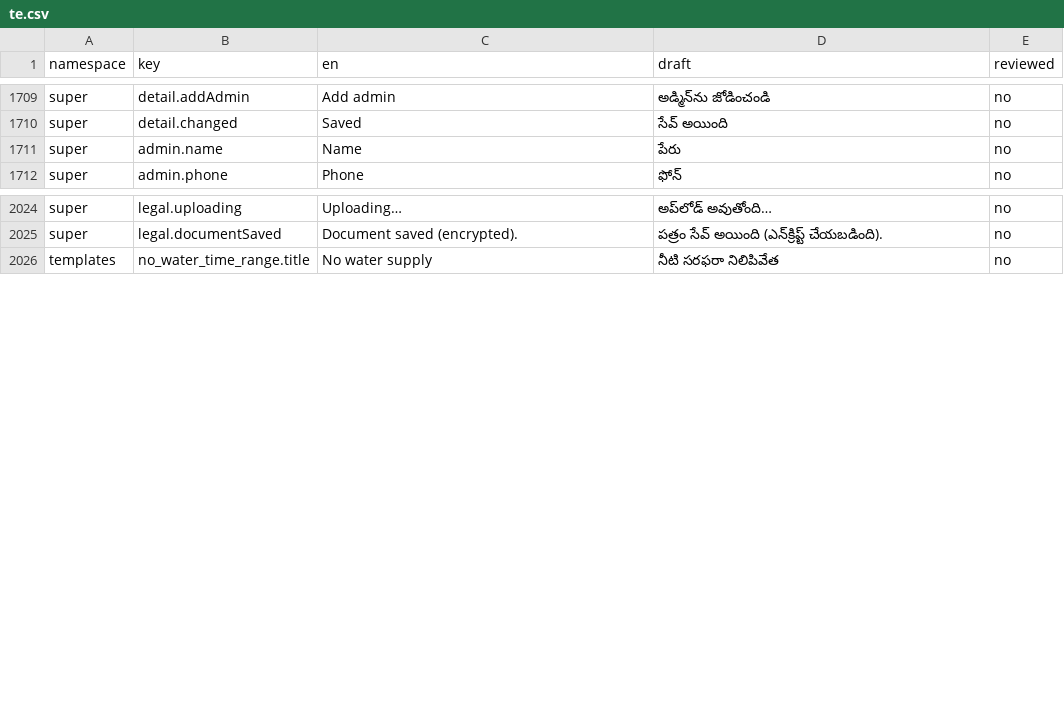
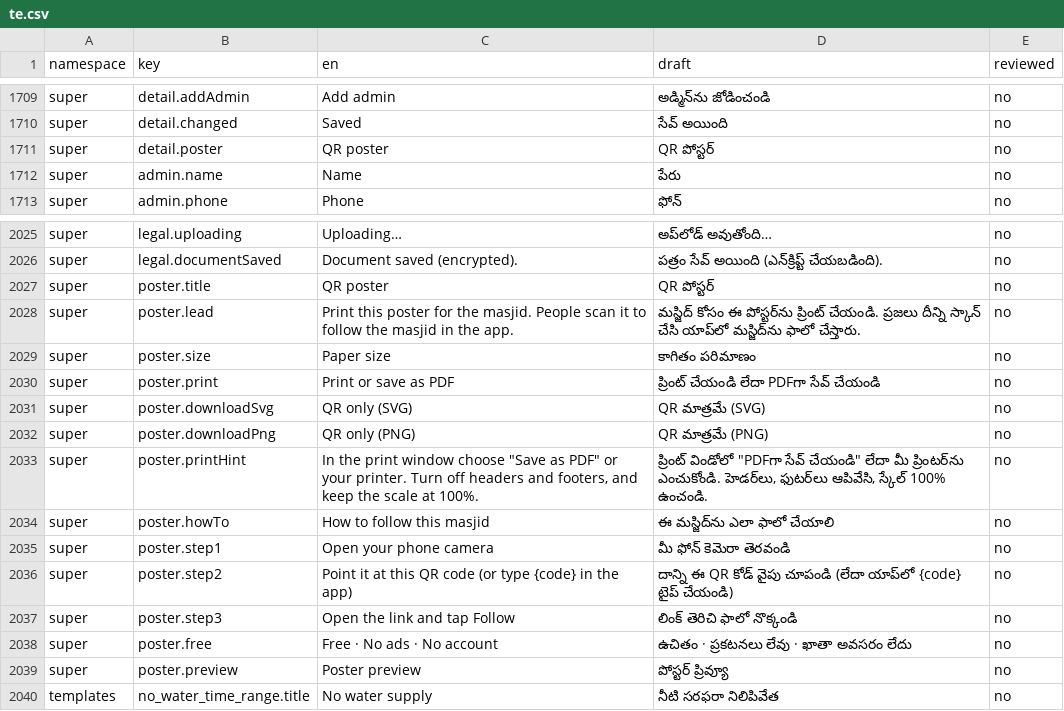
Before and after one commit to syedtalha88/Al-Masjid, a CSV file: packages/i18n/review/te.csv, drawn as a sheet; only a part is shown, gaps mark what is left out; the diff names each change by its address in the sheet, - before the commit and + after, or states it on an @@ line.

```diff
--- a/packages/i18n/review/te.csv
+++ b/packages/i18n/review/te.csv
+row 1711: super | detail.poster | QR poster | QR పోస్టర్ | no
+row 2027: super | poster.title | QR poster | QR పోస్టర్ | no
+row 2028: super | poster.lead | Print this poster for the masjid. People scan it to follow the masjid in the app. | మస్జిద్ కోసం ఈ పోస్టర్‌ను ప్రింట్ చేయండి. ప్రజలు దీన్ని స్కాన్ చేసి యాప్‌లో మస్జిద్‌ను ఫాలో చేస్తారు. | no
+row 2029: super | poster.size | Paper size | కాగితం పరిమాణం | no
+row 2030: super | poster.print | Print or save as PDF | ప్రింట్ చేయండి లేదా PDFగా సేవ్ చేయండి | no
+row 2031: super | poster.downloadSvg | QR only (SVG) | QR మాత్రమే (SVG) | no
+row 2032: super | poster.downloadPng | QR only (PNG) | QR మాత్రమే (PNG) | no
+row 2033: super | poster.printHint | In the print window choose "Save as PDF" or your printer. Turn off headers and footers, and keep the scale at 100%. | ప్రింట్ విండోలో "PDFగా సేవ్ చేయండి" లేదా మీ ప్రింటర్‌ను ఎంచుకోండి. హెడర్‌లు, ఫుటర్‌లు ఆపివేసి, స్కేల్ 100% ఉంచండి. | no
+row 2034: super | poster.howTo | How to follow this masjid | ఈ మస్జిద్‌ను ఎలా ఫాలో చేయాలి | no
+row 2035: super | poster.step1 | Open your phone camera | మీ ఫోన్ కెమెరా తెరవండి | no
+row 2036: super | poster.step2 | Point it at this QR code (or type {code} in the app) | దాన్ని ఈ QR కోడ్ వైపు చూపండి (లేదా యాప్‌లో {code} టైప్ చేయండి) | no
+row 2037: super | poster.step3 | Open the link and tap Follow | లింక్ తెరిచి ఫాలో నొక్కండి | no
+row 2038: super | poster.free | Free · No ads · No account | ఉచితం · ప్రకటనలు లేవు · ఖాతా అవసరం లేదు | no
+row 2039: super | poster.preview | Poster preview | పోస్టర్ ప్రివ్యూ | no
```
Also changed, not shown: packages/i18n/review/hi.csv, packages/i18n/review/ur.csv, 15 other files.
